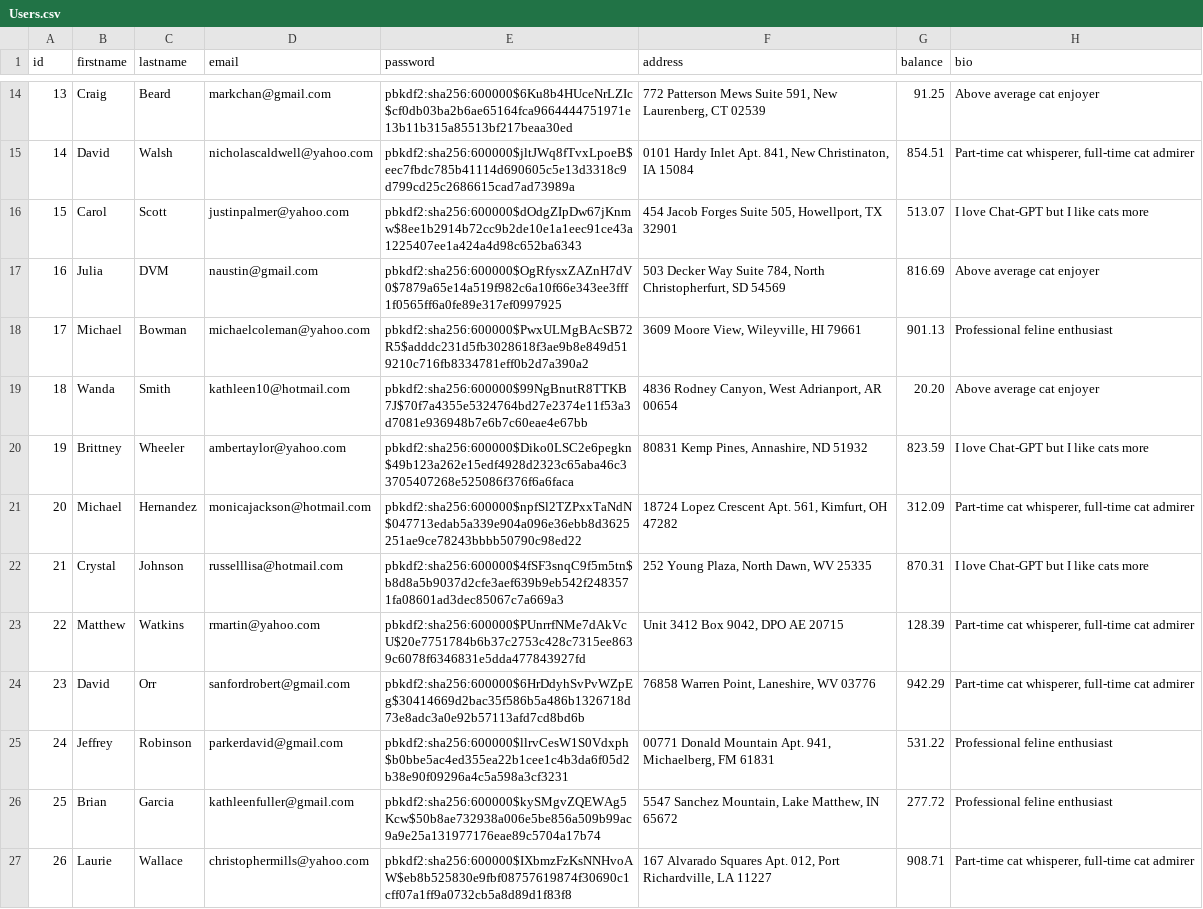
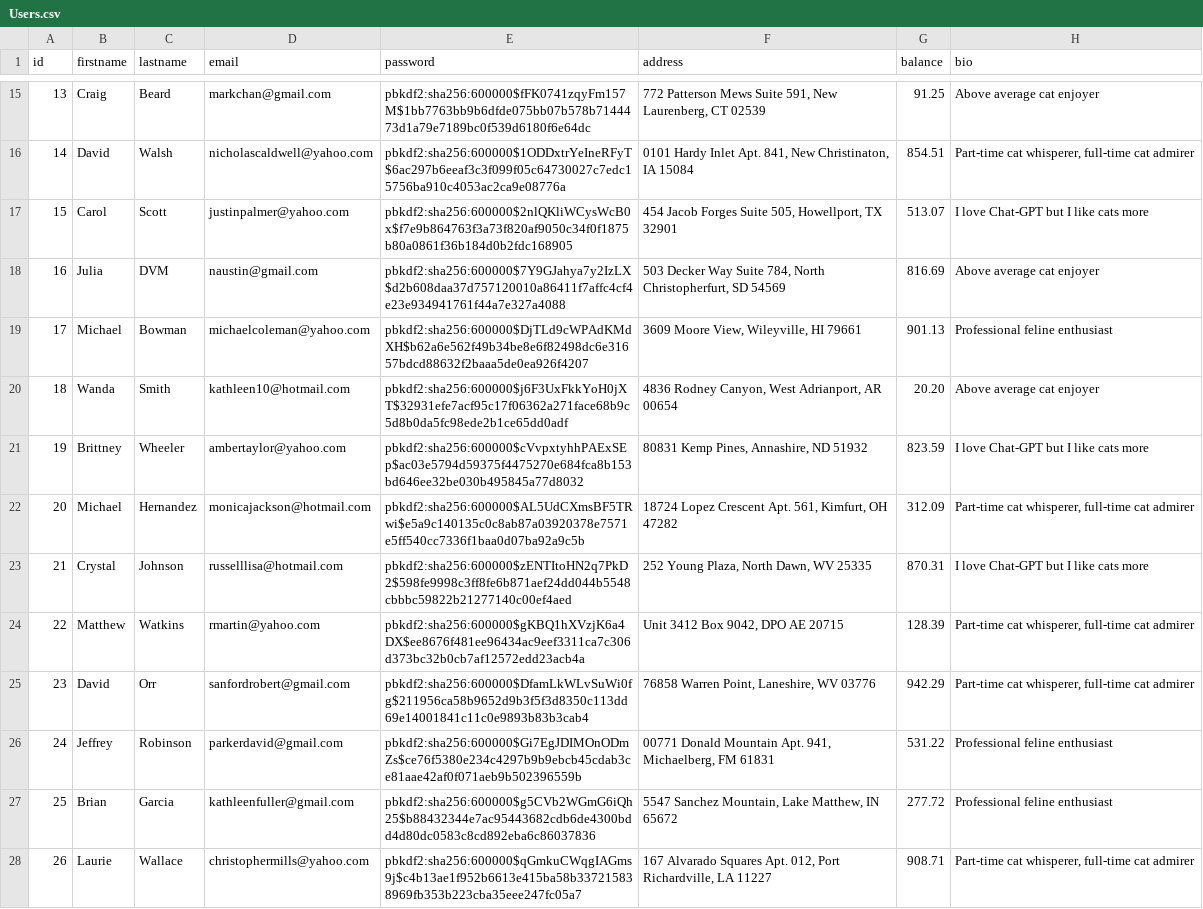
Before and after one commit to andrewswimmer111/mini-amazon, a CSV file: db/generated/Users.csv, drawn as a sheet; only a part is shown, gaps mark what is left out; addresses are those after the commit; the diff covers the shown part only; the diff names each change by its address in the sheet, - before the commit and + after, or states it on an @@ line.

```diff
--- a/db/generated/Users.csv
+++ b/db/generated/Users.csv
-E15 (password): pbkdf2:sha256:600000$6Ku8b4HUceNrLZIc$cf0db03ba2b6ae65164fca9664444751971e13b11b315a85513bf217beaa30ed
+E15 (password): pbkdf2:sha256:600000$fFK0741zqyFm157M$1bb7763bb9b6dfde075bb07b578b7144473d1a79e7189bc0f539d6180f6e64dc
-E16 (password): pbkdf2:sha256:600000$jltJWq8fTvxLpoeB$eec7fbdc785b41114d690605c5e13d3318c9d799cd25c2686615cad7ad73989a
+E16 (password): pbkdf2:sha256:600000$1ODDxtrYeIneRFyT$6ac297b6eeaf3c3f099f05c64730027c7edc15756ba910c4053ac2ca9e08776a
-E17 (password): pbkdf2:sha256:600000$dOdgZIpDw67jKnmw$8ee1b2914b72cc9b2de10e1a1eec91ce43a1225407ee1a424a4d98c652ba6343
+E17 (password): pbkdf2:sha256:600000$2nlQKliWCysWcB0x$f7e9b864763f3a73f820af9050c34f0f1875b80a0861f36b184d0b2fdc168905
-E18 (password): pbkdf2:sha256:600000$OgRfysxZAZnH7dV0$7879a65e14a519f982c6a10f66e343ee3fff1f0565ff6a0fe89e317ef0997925
+E18 (password): pbkdf2:sha256:600000$7Y9GJahya7y2IzLX$d2b608daa37d757120010a86411f7affc4cf4e23e934941761f44a7e327a4088
-E19 (password): pbkdf2:sha256:600000$PwxULMgBAcSB72R5$adddc231d5fb3028618f3ae9b8e849d519210c716fb8334781eff0b2d7a390a2
+E19 (password): pbkdf2:sha256:600000$DjTLd9cWPAdKMdXH$b62a6e562f49b34be8e6f82498dc6e31657bdcd88632f2baaa5de0ea926f4207
-E20 (password): pbkdf2:sha256:600000$99NgBnutR8TTKB7J$70f7a4355e5324764bd27e2374e11f53a3d7081e936948b7e6b7c60eae4e67bb
+E20 (password): pbkdf2:sha256:600000$j6F3UxFkkYoH0jXT$32931efe7acf95c17f06362a271face68b9c5d8b0da5fc98ede2b1ce65dd0adf
-E21 (password): pbkdf2:sha256:600000$Diko0LSC2e6pegkn$49b123a262e15edf4928d2323c65aba46c33705407268e525086f376f6a6faca
+E21 (password): pbkdf2:sha256:600000$cVvpxtyhhPAExSEp$ac03e5794d59375f4475270e684fca8b153bd646ee32be030b495845a77d8032
-E22 (password): pbkdf2:sha256:600000$npfSl2TZPxxTaNdN$047713edab5a339e904a096e36ebb8d3625251ae9ce78243bbbb50790c98ed22
+E22 (password): pbkdf2:sha256:600000$AL5UdCXmsBF5TRwi$e5a9c140135c0c8ab87a03920378e7571e5ff540cc7336f1baa0d07ba92a9c5b
-E23 (password): pbkdf2:sha256:600000$4fSF3snqC9f5m5tn$b8d8a5b9037d2cfe3aef639b9eb542f2483571fa08601ad3dec85067c7a669a3
+E23 (password): pbkdf2:sha256:600000$zENTItoHN2q7PkD2$598fe9998c3ff8fe6b871aef24dd044b5548cbbbc59822b21277140c00ef4aed
-E24 (password): pbkdf2:sha256:600000$PUnrrfNMe7dAkVcU$20e7751784b6b37c2753c428c7315ee8639c6078f6346831e5dda477843927fd
+E24 (password): pbkdf2:sha256:600000$gKBQ1hXVzjK6a4DX$ee8676f481ee96434ac9eef3311ca7c306d373bc32b0cb7af12572edd23acb4a
-E25 (password): pbkdf2:sha256:600000$6HrDdyhSvPvWZpEg$30414669d2bac35f586b5a486b1326718d73e8adc3a0e92b57113afd7cd8bd6b
+E25 (password): pbkdf2:sha256:600000$DfamLkWLvSuWi0fg$211956ca58b9652d9b3f5f3d8350c113dd69e14001841c11c0e9893b83b3cab4
-E26 (password): pbkdf2:sha256:600000$llrvCesW1S0Vdxph$b0bbe5ac4ed355ea22b1cee1c4b3da6f05d2b38e90f09296a4c5a598a3cf3231
+E26 (password): pbkdf2:sha256:600000$Gi7EgJDIMOnODmZs$ce76f5380e234c4297b9b9ebcb45cdab3ce81aae42af0f071aeb9b502396559b
-E27 (password): pbkdf2:sha256:600000$kySMgvZQEWAg5Kcw$50b8ae732938a006e5be856a509b99ac9a9e25a131977176eae89c5704a17b74
+E27 (password): pbkdf2:sha256:600000$g5CVb2WGmG6iQh25$b88432344e7ac95443682cdb6de4300bdd4d80dc0583c8cd892eba6c86037836
-E28 (password): pbkdf2:sha256:600000$IXbmzFzKsNNHvoAW$eb8b525830e9fbf08757619874f30690c1cff07a1ff9a0732cb5a8d89d1f83f8
+E28 (password): pbkdf2:sha256:600000$qGmkuCWqgIAGms9j$c4b13ae1f952b6613e415ba58b337215838969fb353b223cba35eee247fc05a7
```
Also changed, not shown: 1 added row and 86 edited cells elsewhere in this file, db/generated/Carts.csv, db/generated/Inventory.csv, 3 other files.
